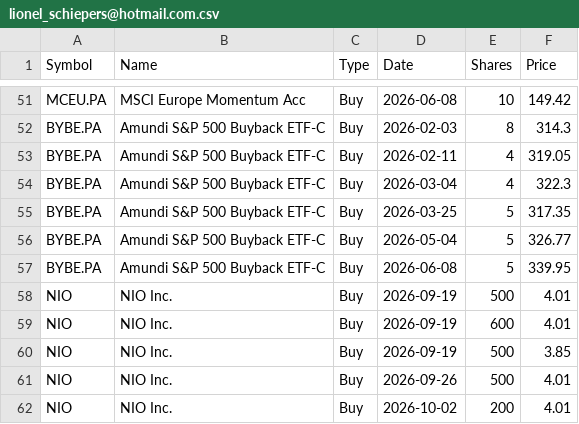
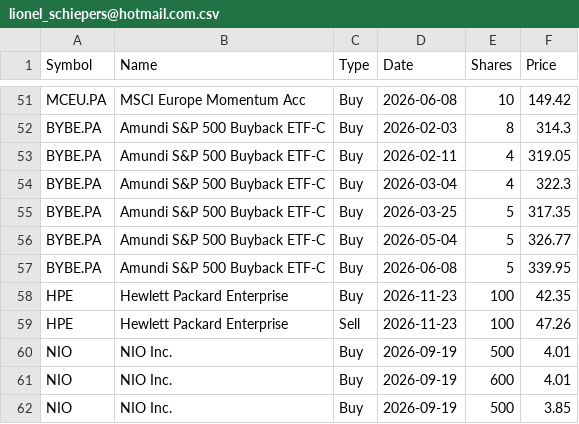
Before and after one commit to lionelschiepers/StockQuotes.Portfolio, a CSV file: Portfolio/lionel_schiepers@hotmail.com.csv, drawn as a sheet; only a part is shown, gaps mark what is left out; the shorter side is filled out with more unchanged rows; the diff names each change by its address in the sheet, - before the commit and + after, or states it on an @@ line.

Commit message:
Record HPE buy and sell transactions
Add 100-share HPE purchase at 42.35 and sale at 47.26 on 2026-11-23.

```diff
--- a/Portfolio/lionel_schiepers@hotmail.com.csv
+++ b/Portfolio/lionel_schiepers@hotmail.com.csv
+row 58: HPE | Hewlett Packard Enterprise | Buy | 2026-11-23 | 100 | 42.35
+row 59: HPE | Hewlett Packard Enterprise | Sell | 2026-11-23 | 100 | 47.26
```
